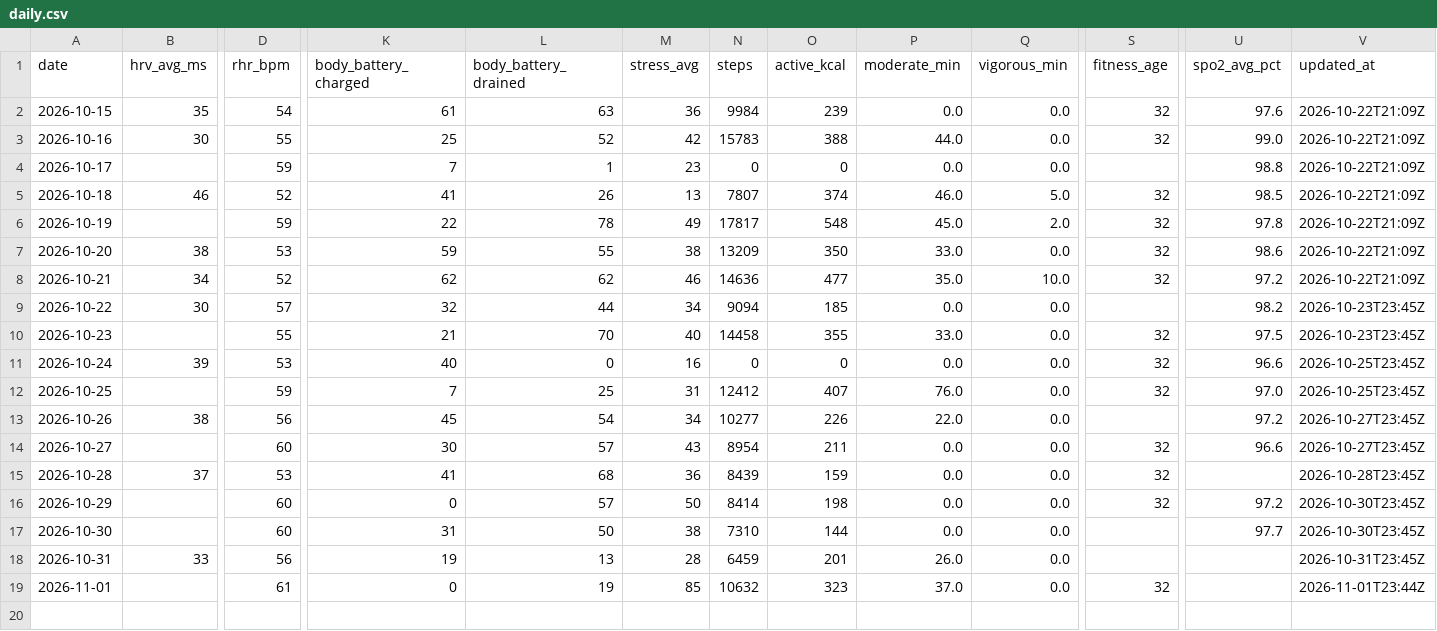
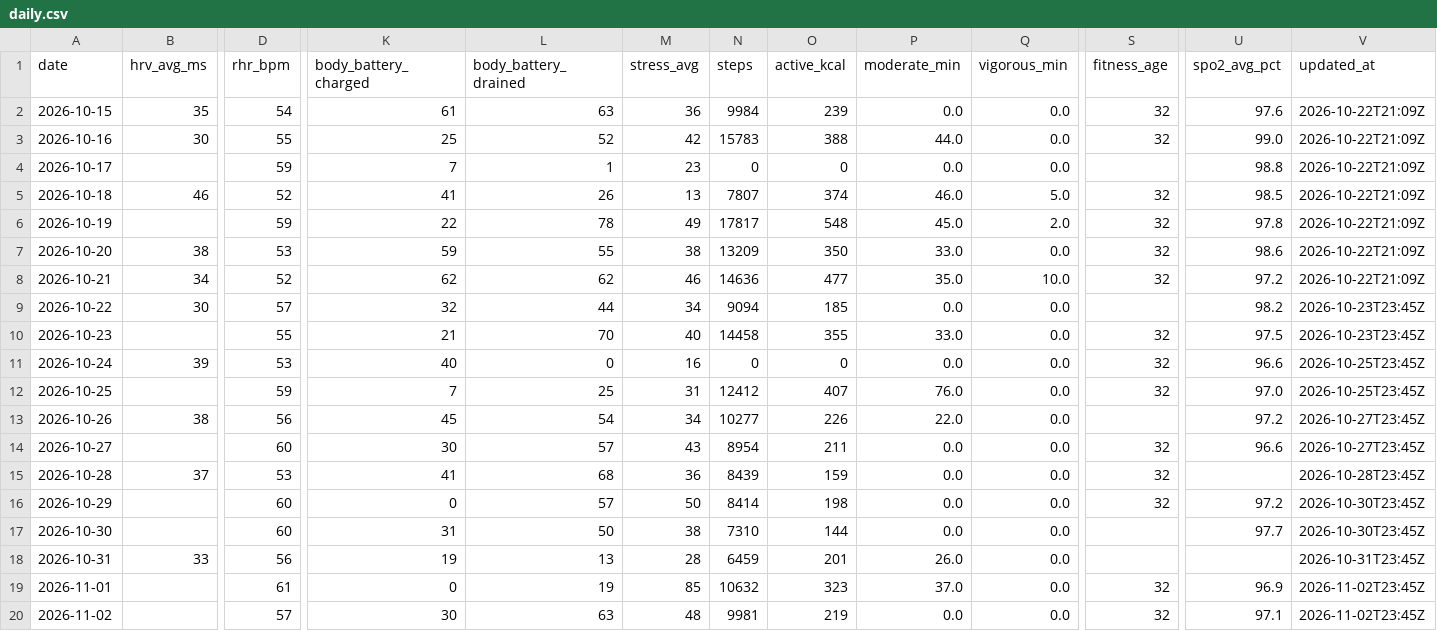
Before and after one commit to onehoka/demo-git, a CSV file: garmin/data/daily.csv, drawn as a sheet; only a part is shown, gaps mark what is left out; rows hold the shown columns only; the diff names each change by its address in the sheet, - before the commit and + after, or states it on an @@ line.

```diff
--- a/garmin/data/daily.csv
+++ b/garmin/data/daily.csv
-U19 (spo2_avg_pct): (empty)
+U19 (spo2_avg_pct): 96.9
-V19 (updated_at): 2026-11-01T23:44Z
+V19 (updated_at): 2026-11-02T23:45Z
+row 20: 2026-11-02 |  | 57 | 30 | 63 | 48 | 9981 | 219 | 0.0 | 0.0 | 32 | 97.1 | 2026-11-02T23:45Z
```
